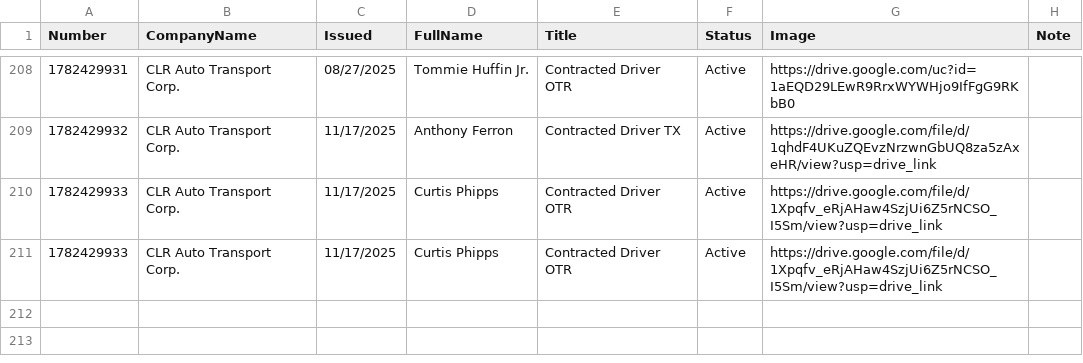
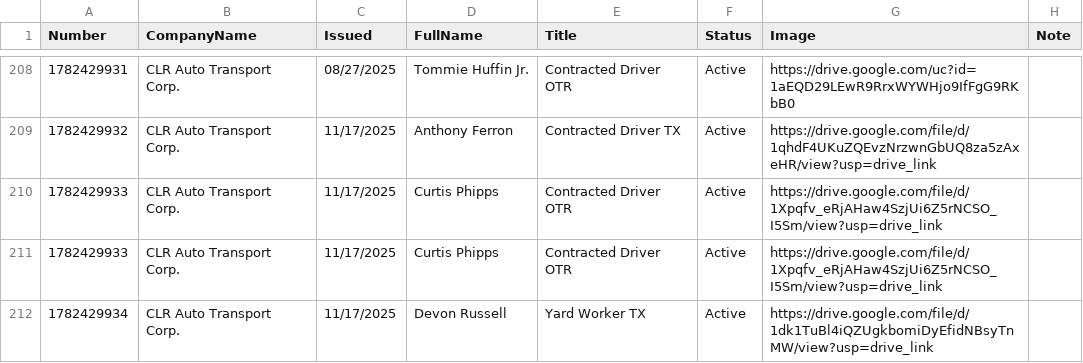
Before and after one commit to diversifiedcompany/badge-data, a CSV file: verifyidbadge.csv, drawn as a sheet; only a part is shown, gaps mark what is left out.

Commit message:
Update via Admin Panel

```diff
--- a/verifyidbadge.csv
+++ b/verifyidbadge.csv
@@ -211 +211,2 @@ Number,CompanyName,Issued,FullName,Title,Status,Image,Note
 1782429933,CLR Auto Transport Corp.,11/17/2025,Curtis Phipps,Contracted Driver OTR,Active,https://drive.google.com/file/d/1Xpqfv_eRjAHaw4SzjUi6Z5rNCSO_I5Sm/view?usp=drive_link,
+1782429934,CLR Auto Transport Corp.,11/17/2025,Devon Russell,Yard Worker TX,Active,https://drive.google.com/file/d/1dk1TuBl4iQZUgkbomiDyEfidNBsyTnMW/view?usp=drive_link,
```
